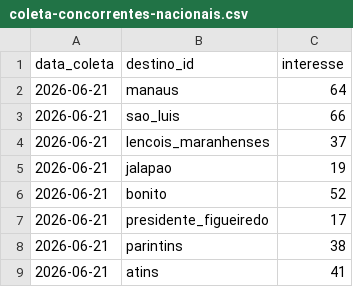
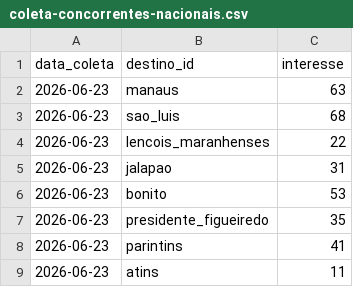
Before and after one commit to LIEZIOABR/pulse-amazonia, a CSV file: coleta-concorrentes-nacionais.csv, drawn as a sheet.

```diff
--- a/coleta-concorrentes-nacionais.csv
+++ b/coleta-concorrentes-nacionais.csv
@@ -1,9 +1,9 @@
 data_coleta,destino_id,interesse
-2026-06-21,manaus,64
-2026-06-21,sao_luis,66
-2026-06-21,lencois_maranhenses,37
-2026-06-21,jalapao,19
-2026-06-21,bonito,52
-2026-06-21,presidente_figueiredo,17
-2026-06-21,parintins,38
-2026-06-21,atins,41
+2026-06-23,manaus,63
+2026-06-23,sao_luis,68
+2026-06-23,lencois_maranhenses,22
+2026-06-23,jalapao,31
+2026-06-23,bonito,53
+2026-06-23,presidente_figueiredo,35
+2026-06-23,parintins,41
+2026-06-23,atins,11
```
Also changed, not shown: coleta-trends-para.csv.
